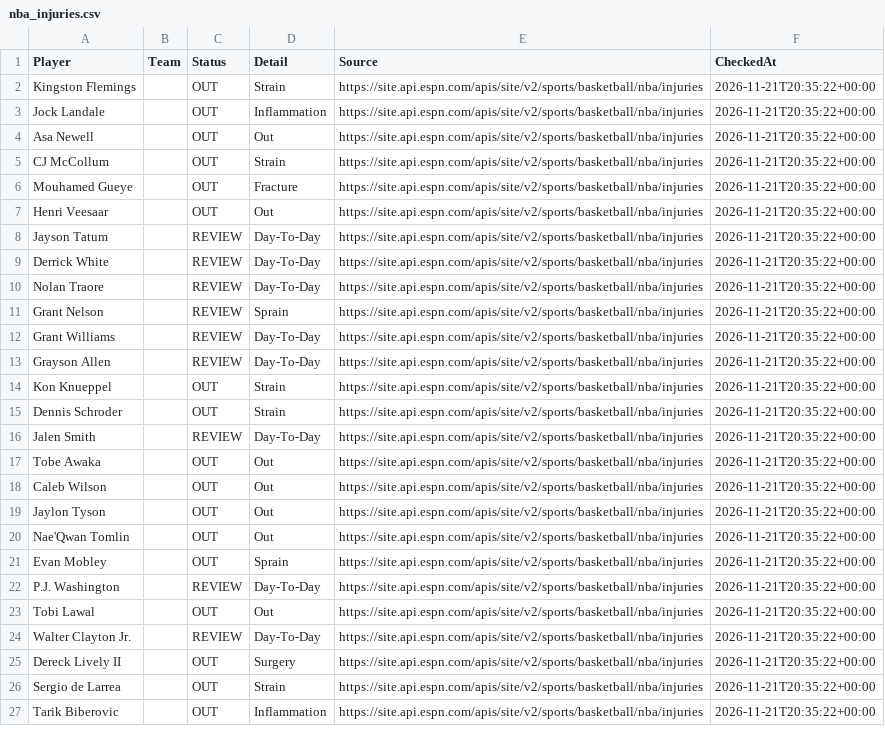
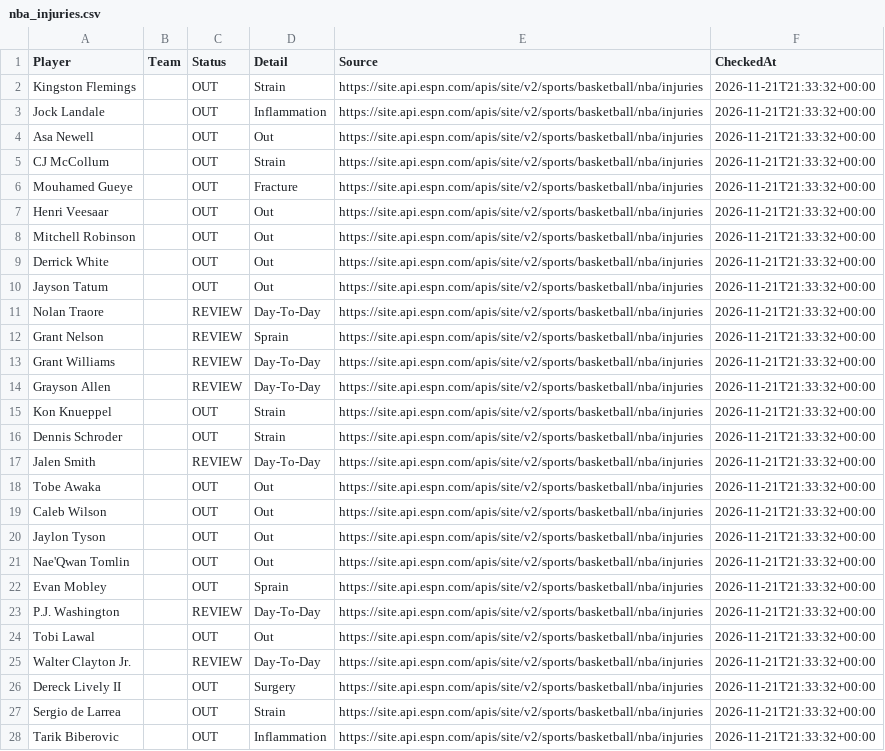
Before and after one commit to jakobabrahamson32-lgtm/courtside-edge, a CSV file: nba_injuries.csv, drawn as a sheet; only a part is shown; removed rows and columns are numbered as before the commit, all else as after; the diff covers the shown part only; the diff names each change by its address in the sheet, - before the commit and + after, or states it on an @@ line.

```diff
--- a/nba_injuries.csv
+++ b/nba_injuries.csv
-F2:F7 (CheckedAt): 2026-11-21T20:35:22+00:00
+F2:F7 (CheckedAt): 2026-11-21T21:33:32+00:00
-row 8: Jayson Tatum |  | REVIEW | Day-To-Day | https://site.api.espn.com/apis/site/v2/sports/basketball/nba/injuries | 2026-11-21T20:35:22+00:00
+row 8: Mitchell Robinson |  | OUT | Out | https://site.api.espn.com/apis/site/v2/sports/basketball/nba/injuries | 2026-11-21T21:33:32+00:00
-C9 (Status): REVIEW
+C9 (Status): OUT
-D9 (Detail): Day-To-Day
+D9 (Detail): Out
-F9 (CheckedAt): 2026-11-21T20:35:22+00:00
+F9 (CheckedAt): 2026-11-21T21:33:32+00:00
+row 10: Jayson Tatum |  | OUT | Out | https://site.api.espn.com/apis/site/v2/sports/basketball/nba/injuries | 2026-11-21T21:33:32+00:00
-F11:F28 (CheckedAt): 2026-11-21T20:35:22+00:00
+F11:F28 (CheckedAt): 2026-11-21T21:33:32+00:00
```
Also changed, not shown: 2 added rows, 1 removed row and 78 edited cells elsewhere in this file, nfl_injuries.csv.
